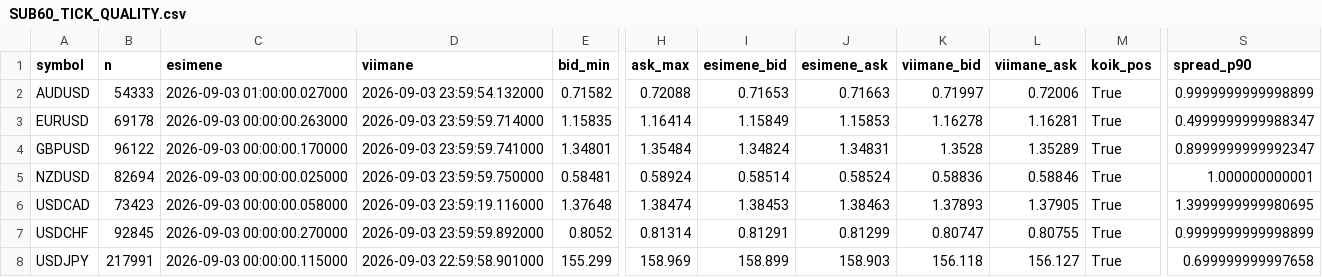
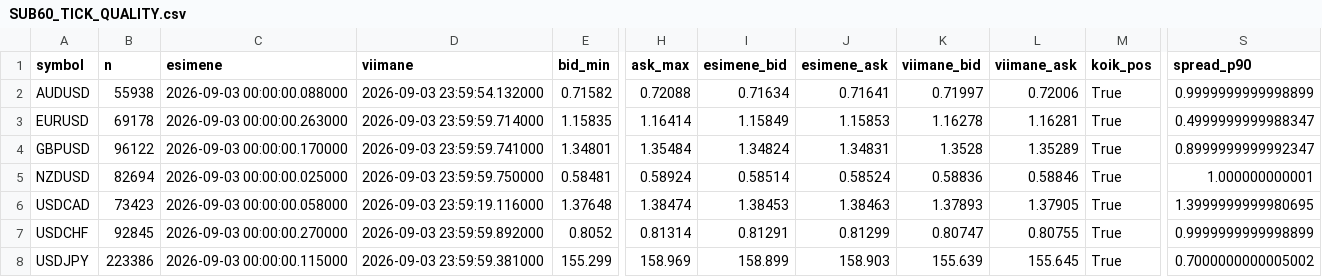
Before and after one commit to MAteckh/nemsis-bot, a CSV file: SUB60_TICK_QUALITY.csv, drawn as a sheet; only a part is shown, gaps mark what is left out; the diff names each change by its address in the sheet, - before the commit and + after, or states it on an @@ line.

```diff
--- a/SUB60_TICK_QUALITY.csv
+++ b/SUB60_TICK_QUALITY.csv
-B2 (n): 54333
+B2 (n): 55938
-C2 (esimene): 2026-09-03 01:00:00.027000
+C2 (esimene): 2026-09-03 00:00:00.088000
-I2 (esimene_bid): 0.71653
+I2 (esimene_bid): 0.71634
-J2 (esimene_ask): 0.71663
+J2 (esimene_ask): 0.71641
-B8 (n): 217991
+B8 (n): 223386
-D8 (viimane): 2026-09-03 22:59:58.901000
+D8 (viimane): 2026-09-03 23:59:59.381000
-K8 (viimane_bid): 156.118
+K8 (viimane_bid): 155.639
-L8 (viimane_ask): 156.127
+L8 (viimane_ask): 155.645
-S8 (spread_p90): 0.699999999997658
+S8 (spread_p90): 0.7000000000005002
```
Also changed, not shown: SUB60_TICK_COVERAGE.csv, SUB60_TICK_CROSSCHECK.csv, 7 other files.
